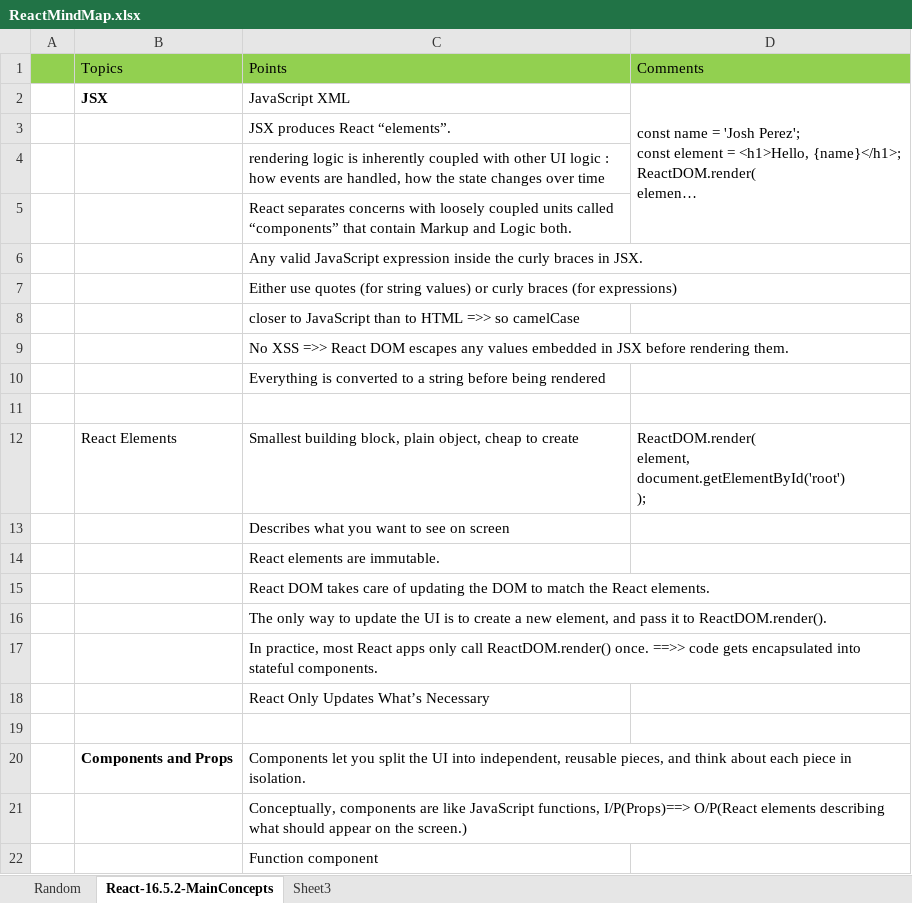
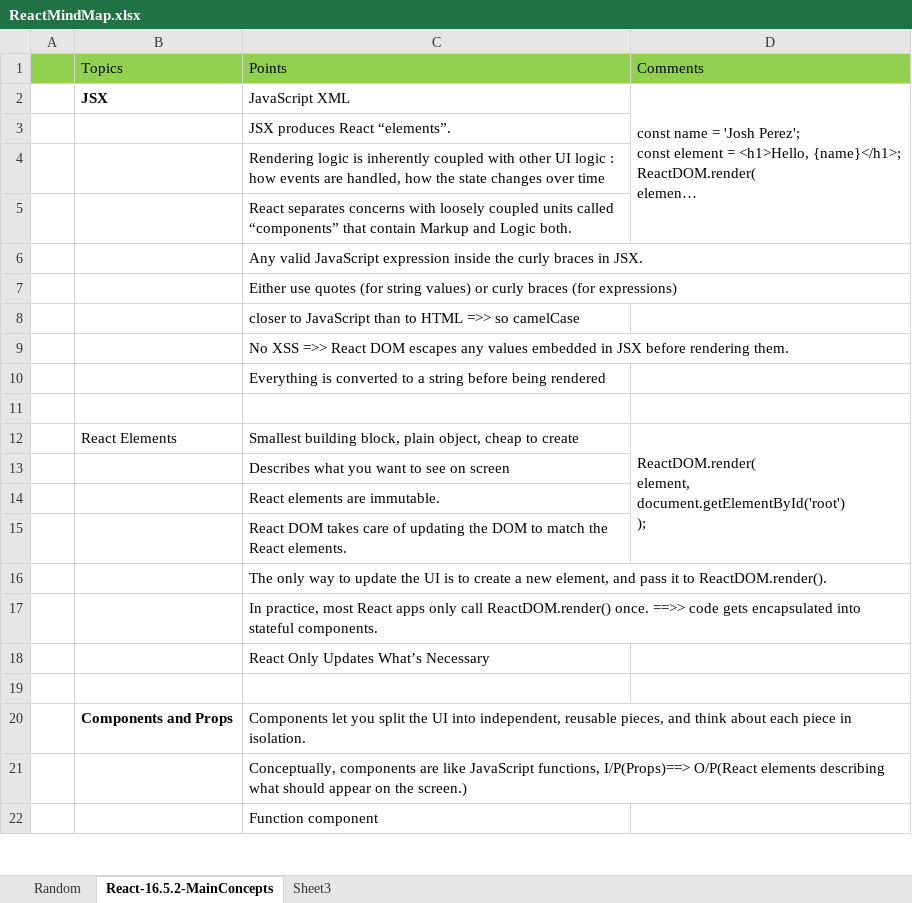
Before and after one commit to ghanlohar/ReactJS, an Excel workbook: ReactMindMap.xlsx, sheet React-16.5.2-MainConcepts, drawn as a sheet; only a part is shown; long unchanged cells end in …; values as stored, in another font and other column widths than the file's, no borders; conditional formats not drawn; the diff names each change by its address in the sheet, - before the commit and + after, or states it on an @@ line.

Commit message:
Some formatting

```diff
--- a/ReactMindMap.xlsx (sheet React-16.5.2-MainConcepts)
+++ b/ReactMindMap.xlsx (sheet React-16.5.2-MainConcepts)
-C4: rendering logic is…
+C4: Rendering logic is…
+D12:D15 merged
```
